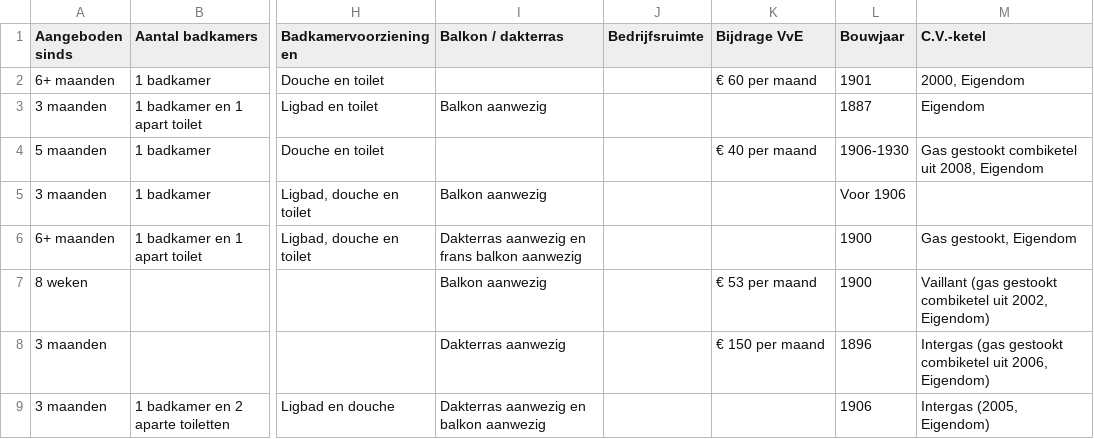
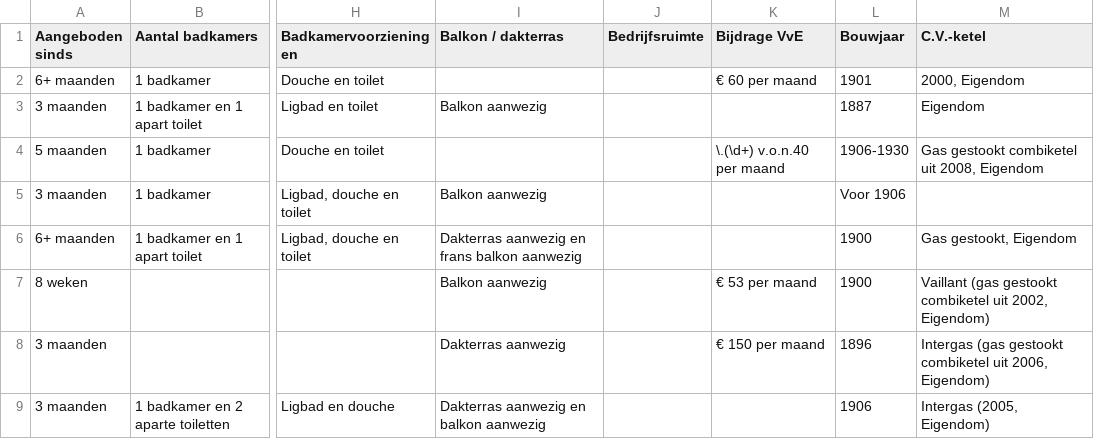
Before and after one commit to markns/FundaScraper, a CSV file: data/20130815-helmersbuurt.csv, drawn as a sheet; only a part is shown, gaps mark what is left out; the diff names each change by its address in the sheet, - before the commit and + after, or states it on an @@ line.

```diff
--- a/data/20130815-helmersbuurt.csv
+++ b/data/20130815-helmersbuurt.csv
-K4 (Bijdrage VvE): € 40 per maand
+K4 (Bijdrage VvE): \.(\d+) v.o.n.40 per maand
```
Also changed, not shown: 4 other files.
